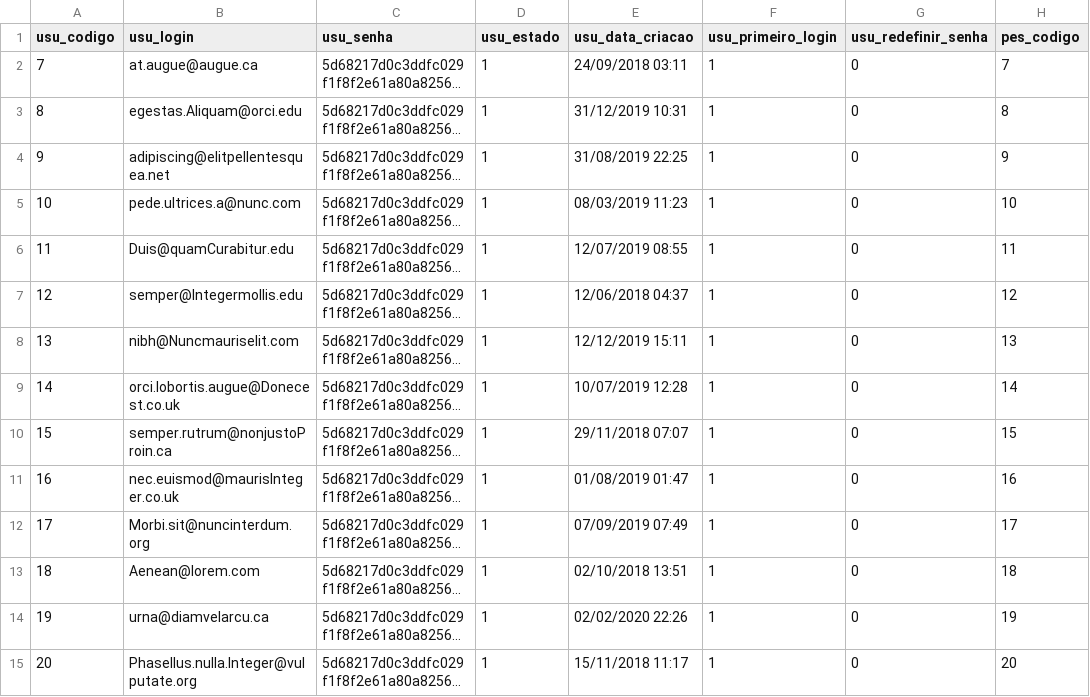
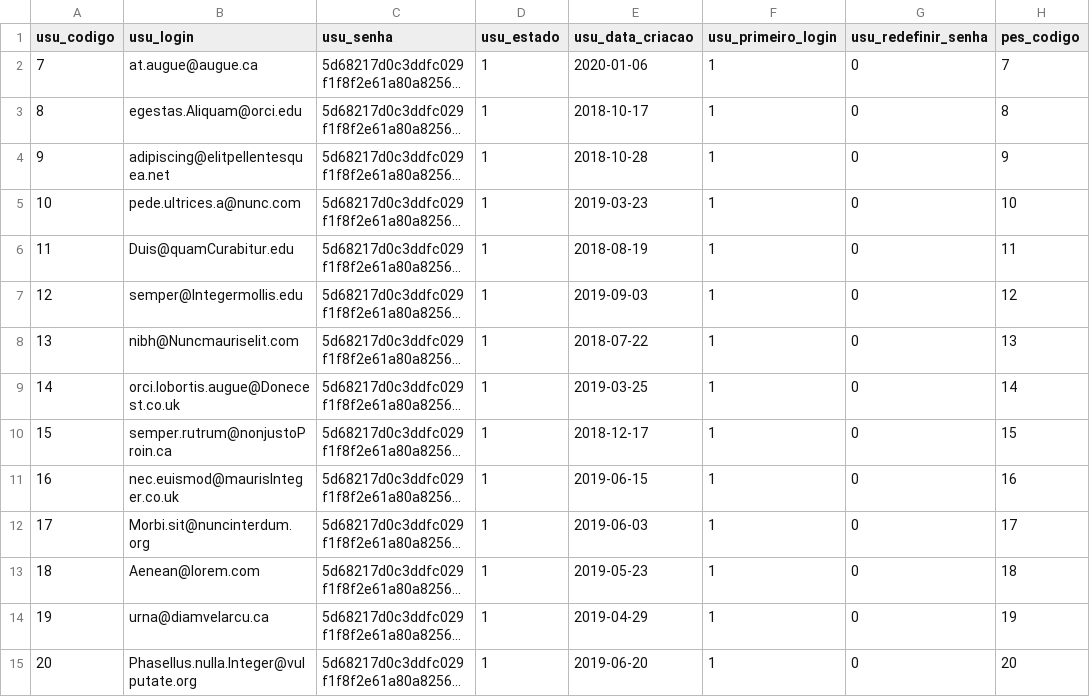
Before and after one commit to rafael-benfica/Pass-Center, a CSV file: Popular DB/Usuarios.csv, drawn as a sheet; only a part is shown; long unchanged cells end in …; the diff covers the shown part only; the diff names each change by its address in the sheet, - before the commit and + after, or states it on an @@ line.

Commit message:
update Popular DB

```diff
--- a/Popular DB/Usuarios.csv
+++ b/Popular DB/Usuarios.csv
-E2 (usu_data_criacao): 24/09/2018 03:11
+E2 (usu_data_criacao): 2020-01-06
-E3 (usu_data_criacao): 31/12/2019 10:31
+E3 (usu_data_criacao): 2018-10-17
-E4 (usu_data_criacao): 31/08/2019 22:25
+E4 (usu_data_criacao): 2018-10-28
-E5 (usu_data_criacao): 08/03/2019 11:23
+E5 (usu_data_criacao): 2019-03-23
-E6 (usu_data_criacao): 12/07/2019 08:55
+E6 (usu_data_criacao): 2018-08-19
-E7 (usu_data_criacao): 12/06/2018 04:37
+E7 (usu_data_criacao): 2019-09-03
-E8 (usu_data_criacao): 12/12/2019 15:11
+E8 (usu_data_criacao): 2018-07-22
-E9 (usu_data_criacao): 10/07/2019 12:28
+E9 (usu_data_criacao): 2019-03-25
-E10 (usu_data_criacao): 29/11/2018 07:07
+E10 (usu_data_criacao): 2018-12-17
-E11 (usu_data_criacao): 01/08/2019 01:47
+E11 (usu_data_criacao): 2019-06-15
-E12 (usu_data_criacao): 07/09/2019 07:49
+E12 (usu_data_criacao): 2019-06-03
-E13 (usu_data_criacao): 02/10/2018 13:51
+E13 (usu_data_criacao): 2019-05-23
-E14 (usu_data_criacao): 02/02/2020 22:26
+E14 (usu_data_criacao): 2019-04-29
-E15 (usu_data_criacao): 15/11/2018 11:17
+E15 (usu_data_criacao): 2019-06-20
```
Also changed, not shown: 86 edited cells elsewhere in this file, Popular DB/Pessoas.csv.
